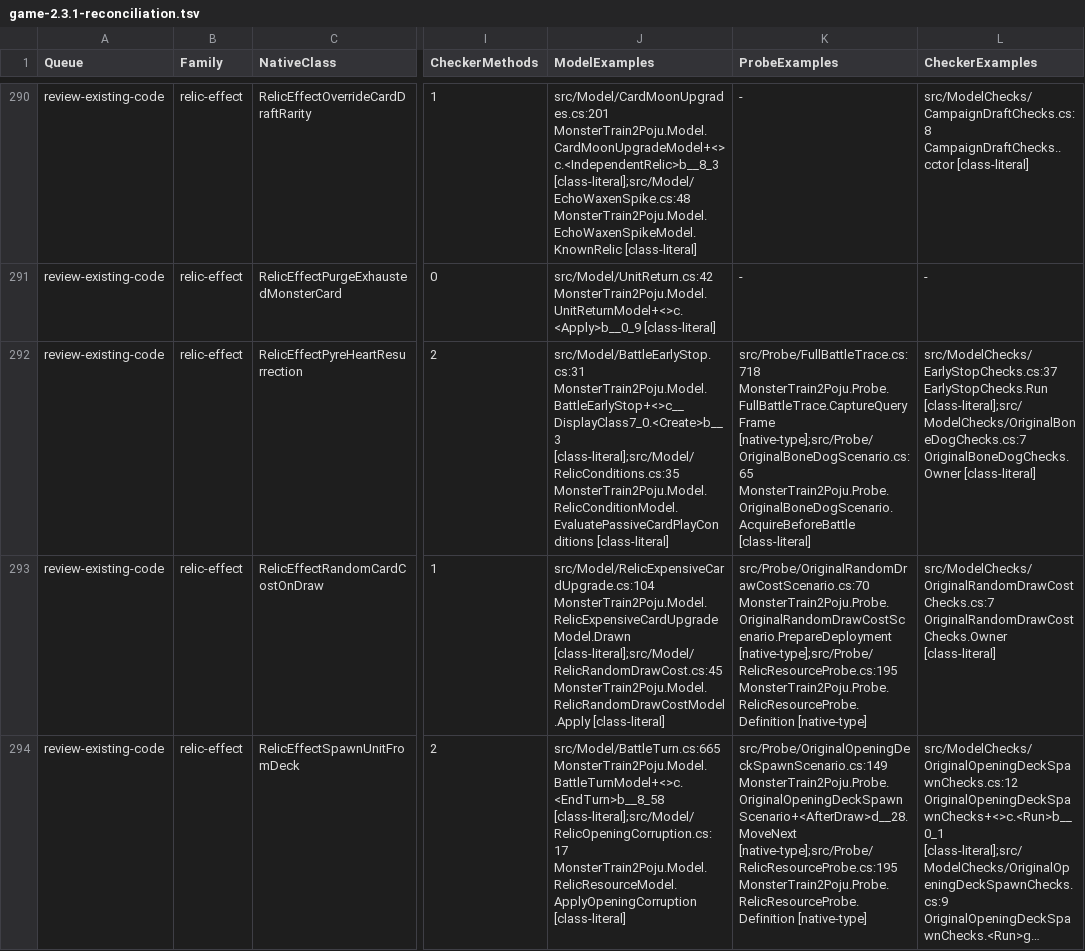
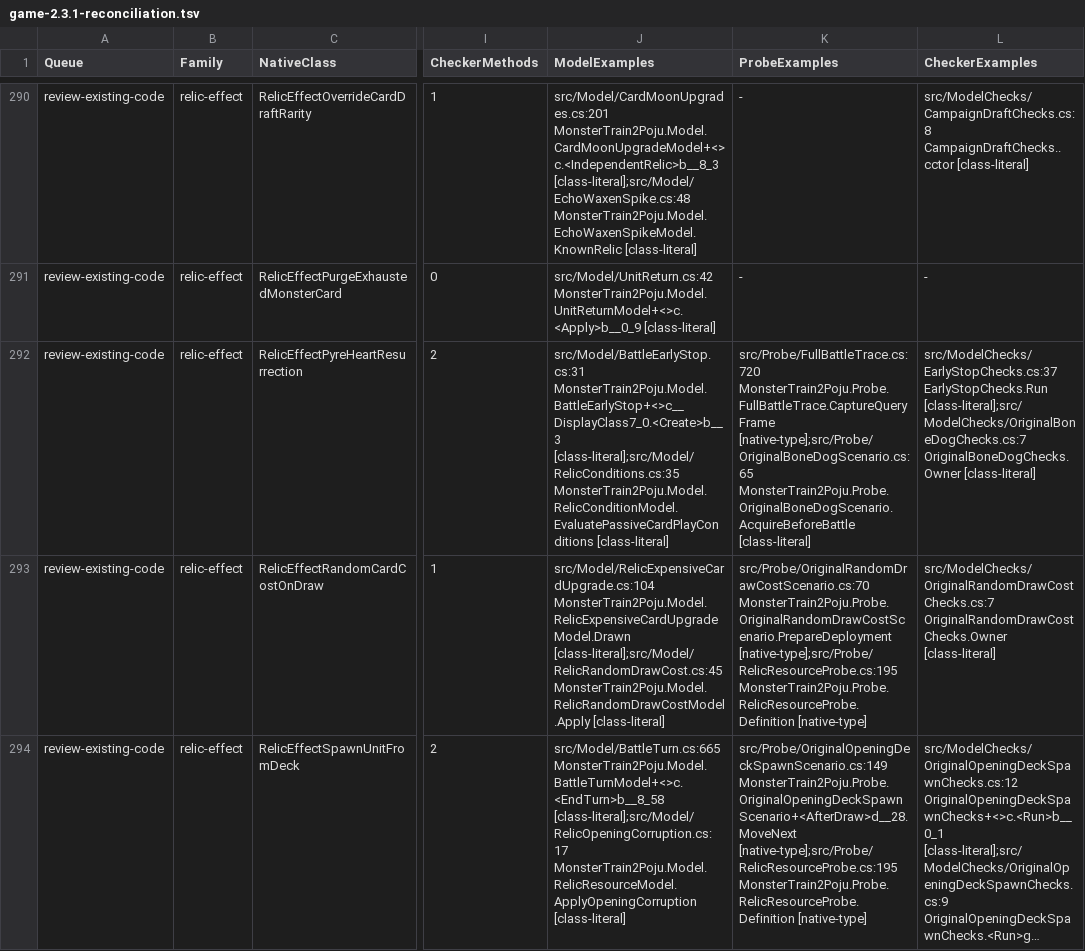
Before and after one commit to netcan/monster-train2-solver, a TSV file: docs/inventory/game-2.3.1-reconciliation.tsv, drawn as a sheet; only a part is shown, gaps mark what is left out; long unchanged cells end in …; the diff covers the shown part only; the diff names each change by its address in the sheet, - before the commit and + after, or states it on an @@ line.

Commit message:
Record the 515-battle acceptance checkpoint

```diff
--- a/docs/inventory/game-2.3.1-reconciliation.tsv
+++ b/docs/inventory/game-2.3.1-reconciliation.tsv
-K292 (ProbeExamples): src/Probe/FullBattleTrace.cs:718 MonsterTrain2Poju.Probe.FullBattleTrace.CaptureQueryFrame [native-type];src/Probe/OriginalBoneDogScenario.cs:65…
+K292 (ProbeExamples): src/Probe/FullBattleTrace.cs:720 MonsterTrain2Poju.Probe.FullBattleTrace.CaptureQueryFrame [native-type];src/Probe/OriginalBoneDogScenario.cs:65…
```
Also changed, not shown: 19 edited cells elsewhere in this file, 3 other files.
